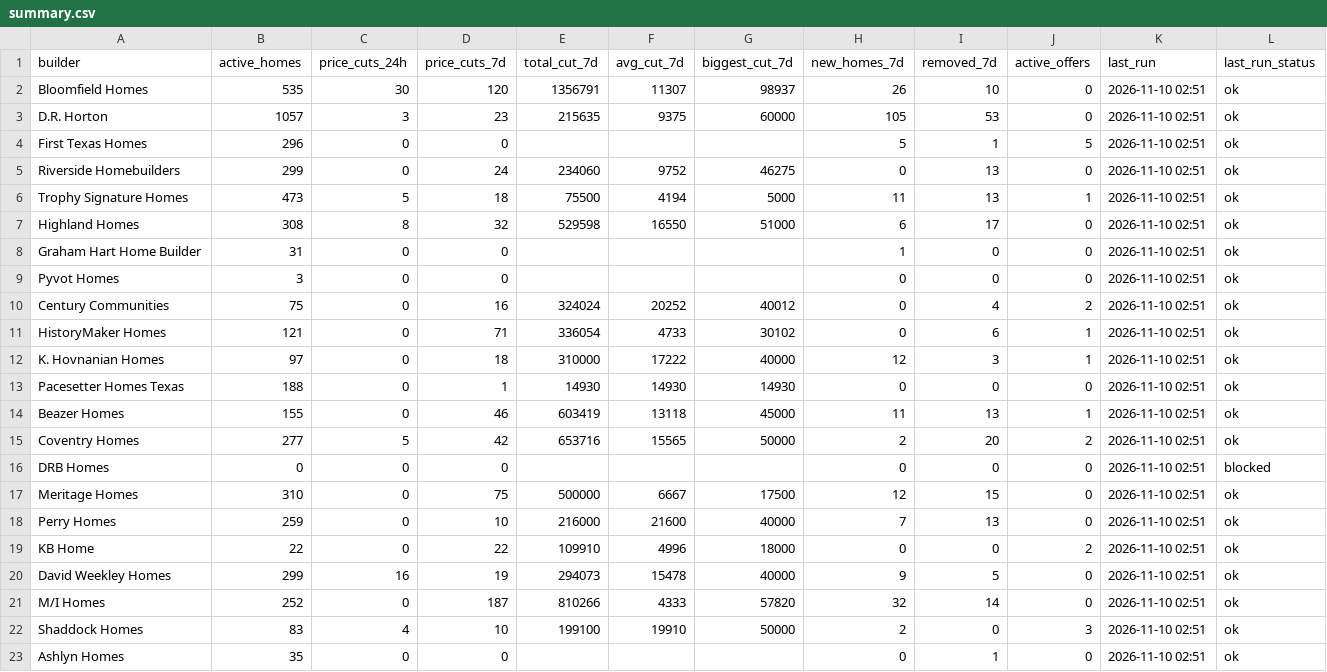
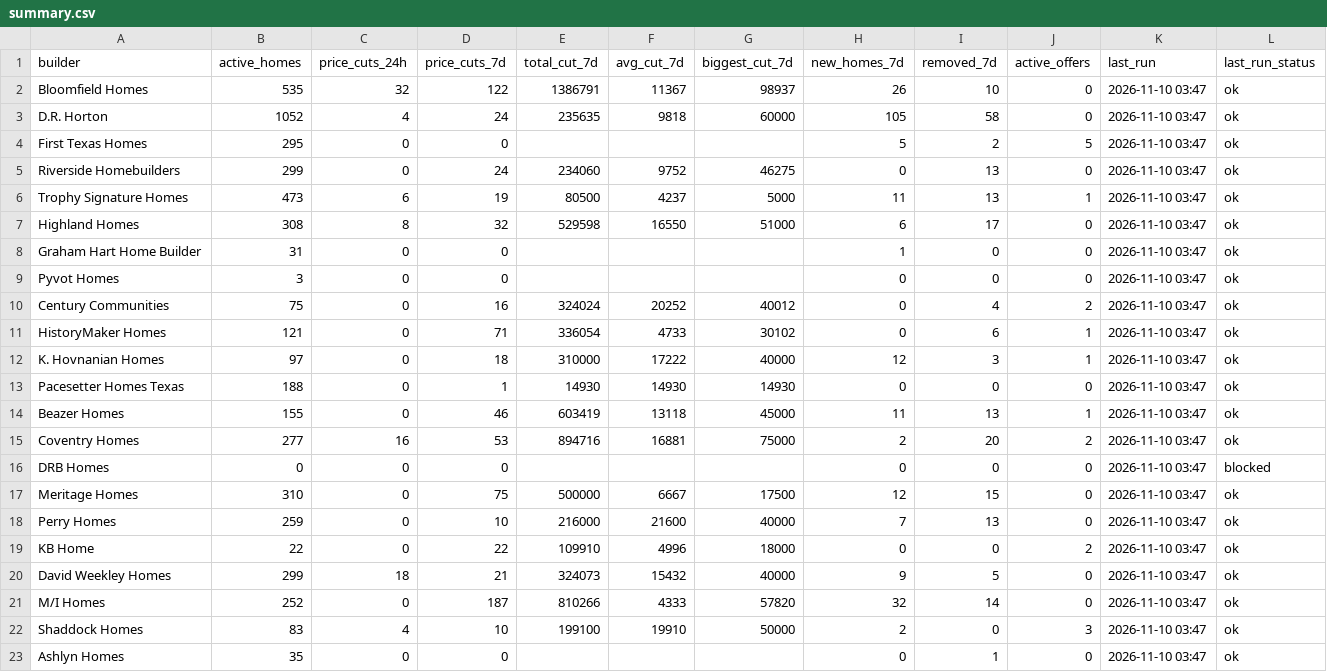
Before and after one commit to Crutledge13/dfw-builder-tracker, a CSV file: docs/data/summary.csv, drawn as a sheet.

```diff
--- a/docs/data/summary.csv
+++ b/docs/data/summary.csv
@@ -1,23 +1,23 @@
 builder,active_homes,price_cuts_24h,price_cuts_7d,total_cut_7d,avg_cut_7d,biggest_cut_7d,new_homes_7d,removed_7d,active_offers,last_run,last_run_status
-Bloomfield Homes,535,30,120,1356791,11307,98937,26,10,0,2026-11-10 02:51,ok
-D.R. Horton,1057,3,23,215635,9375,60000,105,53,0,2026-11-10 02:51,ok
-First Texas Homes,296,0,0,,,,5,1,5,2026-11-10 02:51,ok
-Riverside Homebuilders,299,0,24,234060,9752,46275,0,13,0,2026-11-10 02:51,ok
-Trophy Signature Homes,473,5,18,75500,4194,5000,11,13,1,2026-11-10 02:51,ok
-Highland Homes,308,8,32,529598,16550,51000,6,17,0,2026-11-10 02:51,ok
-Graham Hart Home Builder,31,0,0,,,,1,0,0,2026-11-10 02:51,ok
-Pyvot Homes,3,0,0,,,,0,0,0,2026-11-10 02:51,ok
-Century Communities,75,0,16,324024,20252,40012,0,4,2,2026-11-10 02:51,ok
-HistoryMaker Homes,121,0,71,336054,4733,30102,0,6,1,2026-11-10 02:51,ok
-K. Hovnanian Homes,97,0,18,310000,17222,40000,12,3,1,2026-11-10 02:51,ok
-Pacesetter Homes Texas,188,0,1,14930,14930,14930,0,0,0,2026-11-10 02:51,ok
-Beazer Homes,155,0,46,603419,13118,45000,11,13,1,2026-11-10 02:51,ok
-Coventry Homes,277,5,42,653716,15565,50000,2,20,2,2026-11-10 02:51,ok
-DRB Homes,0,0,0,,,,0,0,0,2026-11-10 02:51,blocked
-Meritage Homes,310,0,75,500000,6667,17500,12,15,0,2026-11-10 02:51,ok
-Perry Homes,259,0,10,216000,21600,40000,7,13,0,2026-11-10 02:51,ok
-KB Home,22,0,22,109910,4996,18000,0,0,2,2026-11-10 02:51,ok
-David Weekley Homes,299,16,19,294073,15478,40000,9,5,0,2026-11-10 02:51,ok
-M/I Homes,252,0,187,810266,4333,57820,32,14,0,2026-11-10 02:51,ok
-Shaddock Homes,83,4,10,199100,19910,50000,2,0,3,2026-11-10 02:51,ok
-Ashlyn Homes,35,0,0,,,,0,1,0,2026-11-10 02:51,ok
+Bloomfield Homes,535,32,122,1386791,11367,98937,26,10,0,2026-11-10 03:47,ok
+D.R. Horton,1052,4,24,235635,9818,60000,105,58,0,2026-11-10 03:47,ok
+First Texas Homes,295,0,0,,,,5,2,5,2026-11-10 03:47,ok
+Riverside Homebuilders,299,0,24,234060,9752,46275,0,13,0,2026-11-10 03:47,ok
+Trophy Signature Homes,473,6,19,80500,4237,5000,11,13,1,2026-11-10 03:47,ok
+Highland Homes,308,8,32,529598,16550,51000,6,17,0,2026-11-10 03:47,ok
+Graham Hart Home Builder,31,0,0,,,,1,0,0,2026-11-10 03:47,ok
+Pyvot Homes,3,0,0,,,,0,0,0,2026-11-10 03:47,ok
+Century Communities,75,0,16,324024,20252,40012,0,4,2,2026-11-10 03:47,ok
+HistoryMaker Homes,121,0,71,336054,4733,30102,0,6,1,2026-11-10 03:47,ok
+K. Hovnanian Homes,97,0,18,310000,17222,40000,12,3,1,2026-11-10 03:47,ok
+Pacesetter Homes Texas,188,0,1,14930,14930,14930,0,0,0,2026-11-10 03:47,ok
+Beazer Homes,155,0,46,603419,13118,45000,11,13,1,2026-11-10 03:47,ok
+Coventry Homes,277,16,53,894716,16881,75000,2,20,2,2026-11-10 03:47,ok
+DRB Homes,0,0,0,,,,0,0,0,2026-11-10 03:47,blocked
+Meritage Homes,310,0,75,500000,6667,17500,12,15,0,2026-11-10 03:47,ok
+Perry Homes,259,0,10,216000,21600,40000,7,13,0,2026-11-10 03:47,ok
+KB Home,22,0,22,109910,4996,18000,0,0,2,2026-11-10 03:47,ok
+David Weekley Homes,299,18,21,324073,15432,40000,9,5,0,2026-11-10 03:47,ok
+M/I Homes,252,0,187,810266,4333,57820,32,14,0,2026-11-10 03:47,ok
+Shaddock Homes,83,4,10,199100,19910,50000,2,0,3,2026-11-10 03:47,ok
+Ashlyn Homes,35,0,0,,,,0,1,0,2026-11-10 03:47,ok
```
Also changed, not shown: docs/data/home_offers.csv, docs/data/new_homes.csv, 22 other files.
